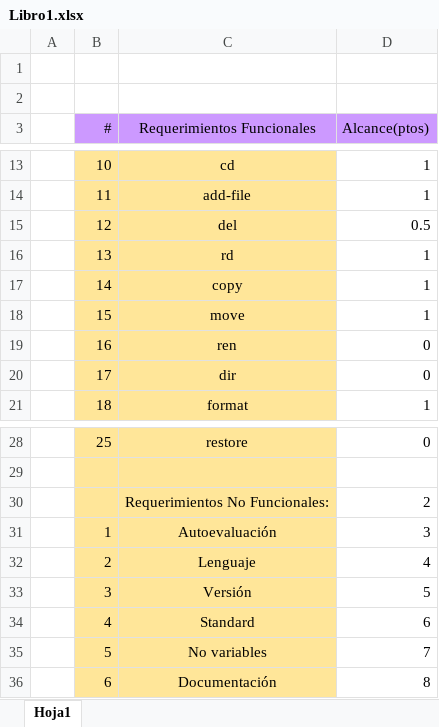
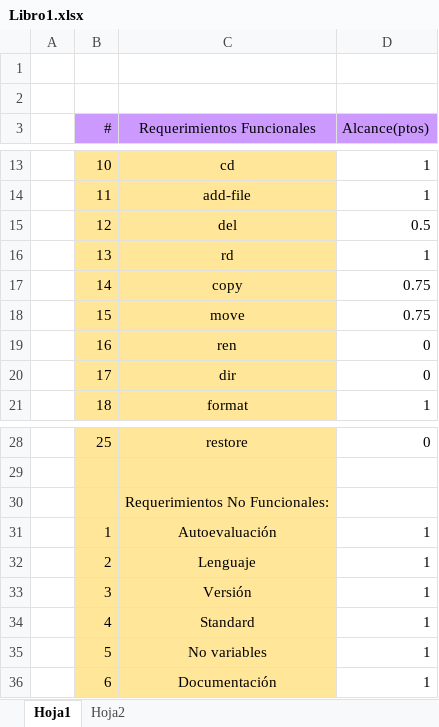
Before and after one commit to 3oreed/paradigmas-lab1-ByronCaices, an Excel workbook: Libro1.xlsx, sheet Hoja1, drawn as a sheet; only a part is shown, gaps mark what is left out; values as stored, in another font and other column widths than the file's, no borders; the diff names each change by its address in the sheet, - before the commit and + after, or states it on an @@ line.

```diff
--- a/Libro1.xlsx (sheet Hoja1)
+++ b/Libro1.xlsx (sheet Hoja1)
+sheet tab: Hoja2
-D17:D18 (Alcance(ptos)): 1
+D17:D18 (Alcance(ptos)): 0.75
-D30 (Alcance(ptos)): 2
+D30 (Alcance(ptos)): (empty)
-D31 (Alcance(ptos)): 3
+D31 (Alcance(ptos)): 1
-D32 (Alcance(ptos)): 4
+D32 (Alcance(ptos)): 1
-D33 (Alcance(ptos)): 5
+D33 (Alcance(ptos)): 1
-D34 (Alcance(ptos)): 6
+D34 (Alcance(ptos)): 1
-D35 (Alcance(ptos)): 7
+D35 (Alcance(ptos)): 1
-D36 (Alcance(ptos)): 8
+D36 (Alcance(ptos)): 1
```
Also changed, not shown: 33 other files.
